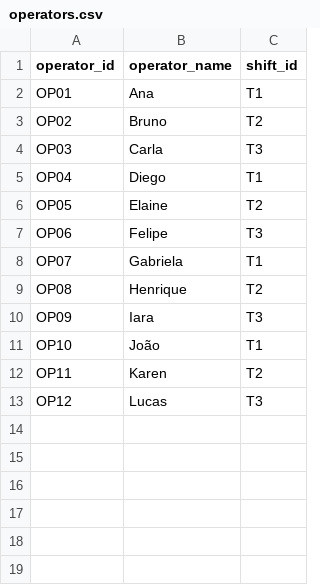
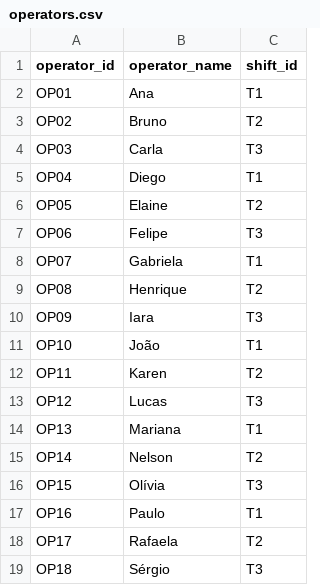
Before and after one commit to ThiagoVinicius2/oee-analytics-engineering, a CSV file: data/raw/operators.csv, drawn as a sheet.

```diff
--- a/data/raw/operators.csv
+++ b/data/raw/operators.csv
@@ -13 +13,7 @@ OP11,Karen,T2
 OP12,Lucas,T3
+OP13,Mariana,T1
+OP14,Nelson,T2
+OP15,Olívia,T3
+OP16,Paulo,T1
+OP17,Rafaela,T2
+OP18,Sérgio,T3
```
Also changed, not shown: data/raw/downtime_reasons.csv, data/raw/machines.csv, 5 other files.
